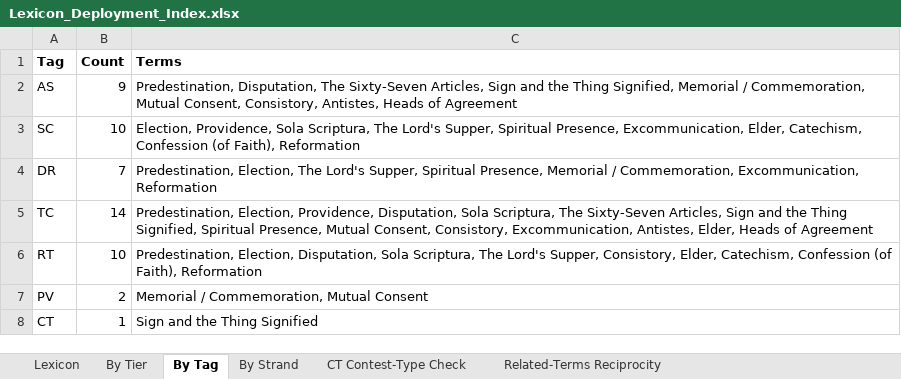
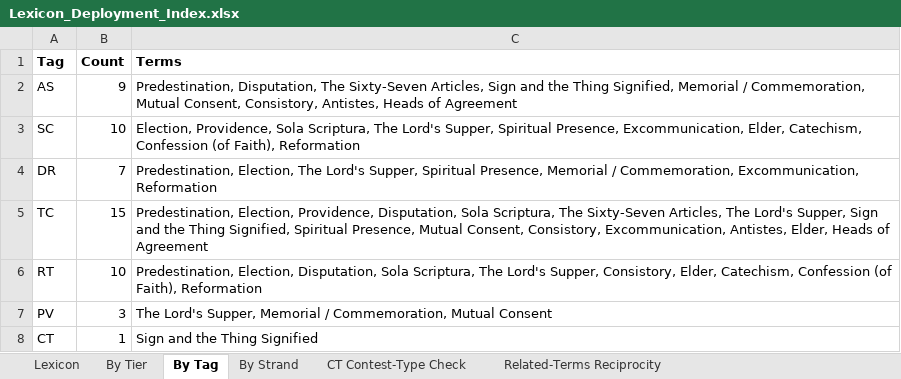
Before and after one commit to mchadwick25-droid/CIC-Project, an Excel workbook: World-Builds/Reformed-Zurich-and-Geneva/Lexicon_Deployment_Index.xlsx, sheet By Tag, drawn as a sheet; values as stored, in another font and other column widths than the file's, no borders; the diff names each change by its address in the sheet, - before the commit and + after, or states it on an @@ line.

```diff
--- a/World-Builds/Reformed-Zurich-and-Geneva/Lexicon_Deployment_Index.xlsx (sheet By Tag)
+++ b/World-Builds/Reformed-Zurich-and-Geneva/Lexicon_Deployment_Index.xlsx (sheet By Tag)
-B5 (Count): 14
+B5 (Count): 15
-C5 (Terms): …Sixty-Seven Articles, Sign and…
+C5 (Terms): …Sixty-Seven Articles, The Lord's Supper, Sign and…
-B7 (Count): 2
+B7 (Count): 3
-C7 (Terms): Memorial /…
+C7 (Terms): The Lord's Supper, Memorial /…
```
Also changed, not shown: sheet Lexicon, 8 other files.
